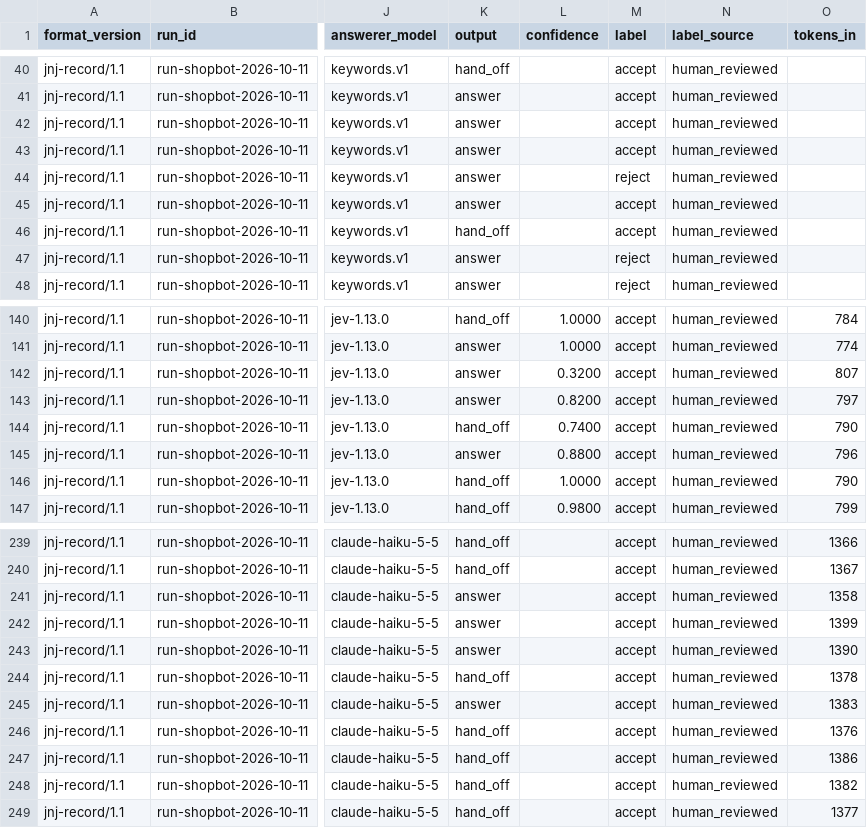
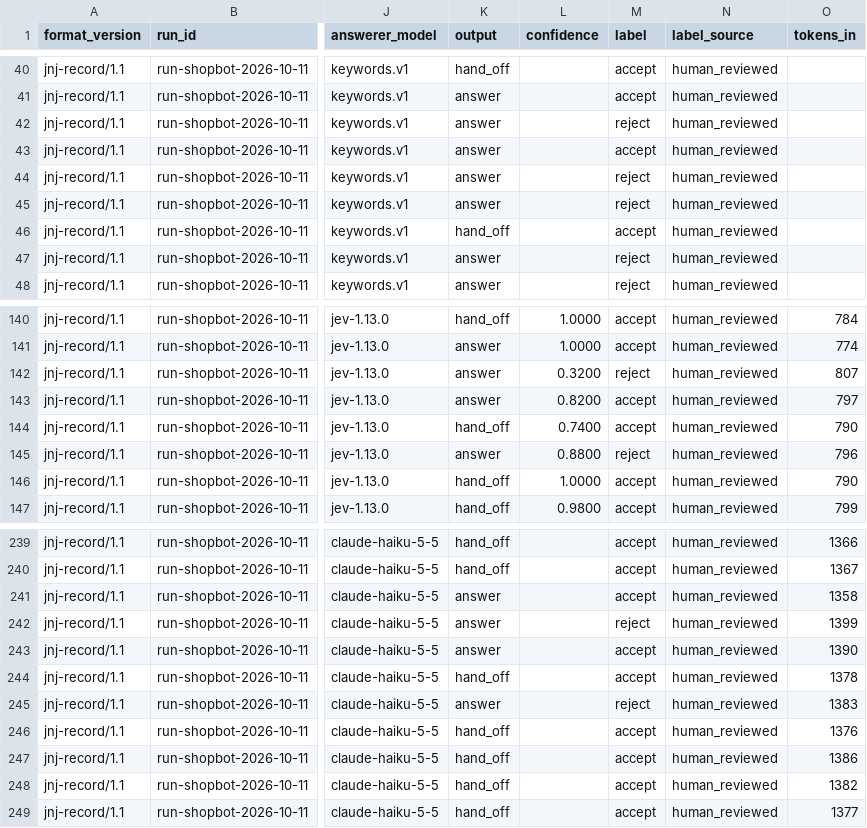
Before and after one commit to breakoutwithai/jevnotjev, a CSV file: docs/product/runs/2026-10-11-uc13-shop-bot-100/records.csv, drawn as a sheet; only a part is shown, gaps mark what is left out; the diff names each change by its address in the sheet, - before the commit and + after, or states it on an @@ line.

```diff
--- a/docs/product/runs/2026-10-11-uc13-shop-bot-100/records.csv
+++ b/docs/product/runs/2026-10-11-uc13-shop-bot-100/records.csv
-M42 (label): accept
+M42 (label): reject
-M45 (label): accept
+M45 (label): reject
-M142 (label): accept
+M142 (label): reject
-M145 (label): accept
+M145 (label): reject
-M242 (label): accept
+M242 (label): reject
-M245 (label): accept
+M245 (label): reject
```
Also changed, not shown: docs/product/runs/2026-10-11-uc13-shop-bot-100/labels.csv, 1 other file.
